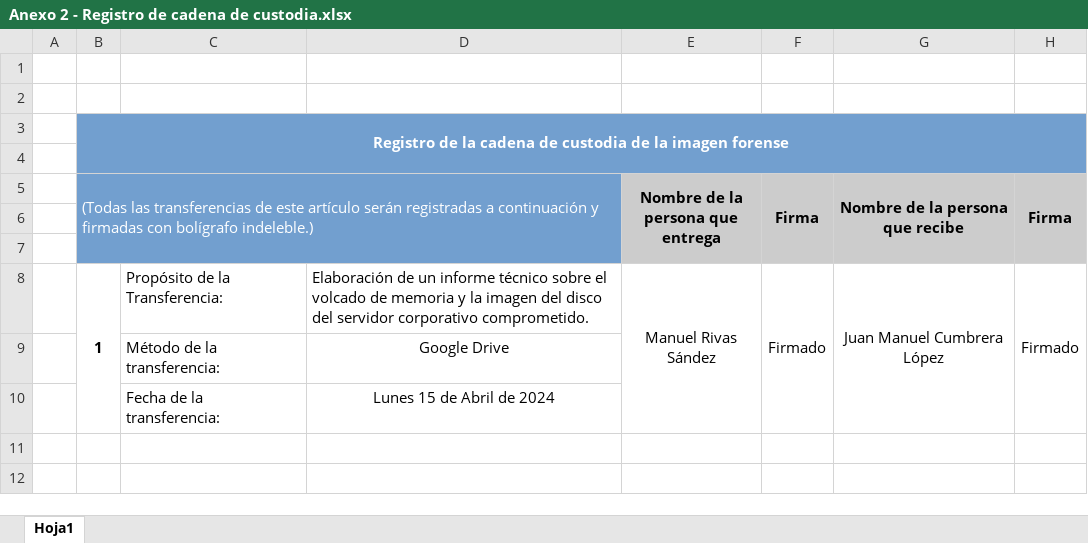
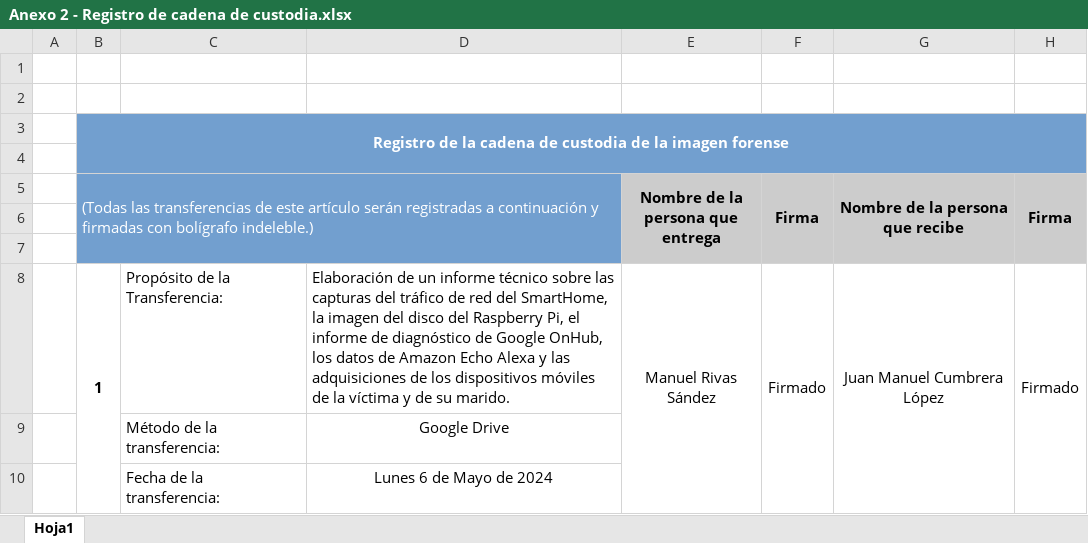
Before and after one commit to IES-Rafael-Alberti/G3-ANALISIS-FORENSE, an Excel workbook: AF-P09-G3/Anexos/Anexo 2 - Registro de cadena de custodia.xlsx, sheet Hoja1, drawn as a sheet; values as stored, in another font and other column widths than the file's, no borders; the diff names each change by its address in the sheet, - before the commit and + after, or states it on an @@ line.

Commit message:
Cadena de Custodia subida / actualizada

```diff
--- a/AF-P09-G3/Anexos/Anexo 2 - Registro de cadena de custodia.xlsx (sheet Hoja1)
+++ b/AF-P09-G3/Anexos/Anexo 2 - Registro de cadena de custodia.xlsx (sheet Hoja1)
-D8: …técnico sobre el volcado de memoria y la imagen del disco del servidor corporativo comprometido.
+D8: …técnico sobre las capturas del tráfico de red del SmartHome, la imagen del disco del Raspberry Pi, el informe de diagnóstico de Google OnHub, los datos de Amazon Echo Alexa y las adquisiciones de los dispositivos móviles de la víctima y de su marido.
-D10: Lunes 15 de Abril de 2024
+D10: Lunes 6 de Mayo de 2024
```
